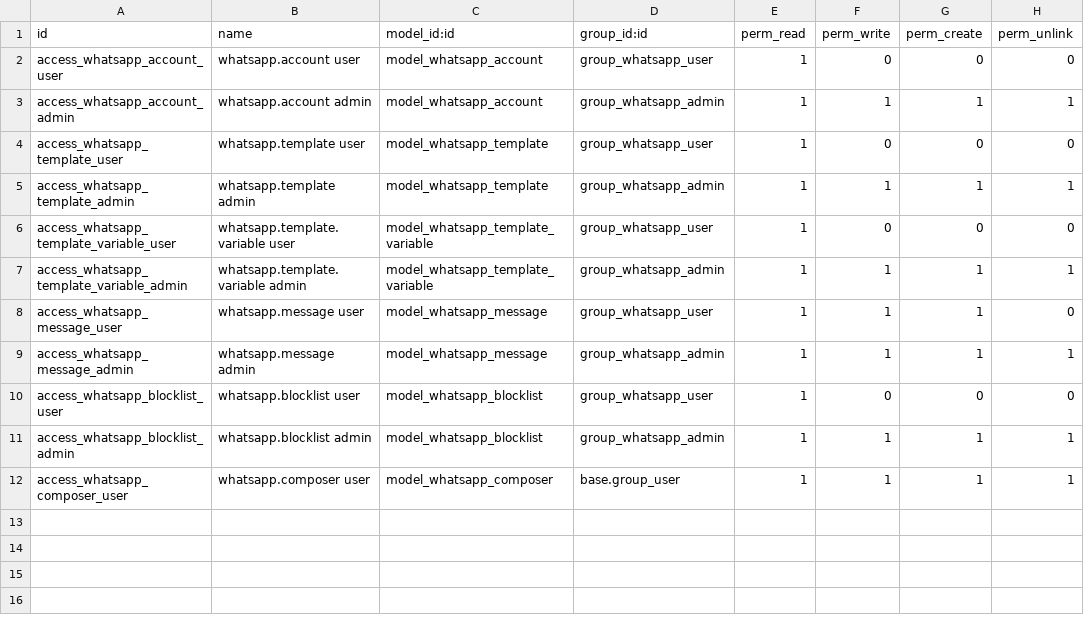
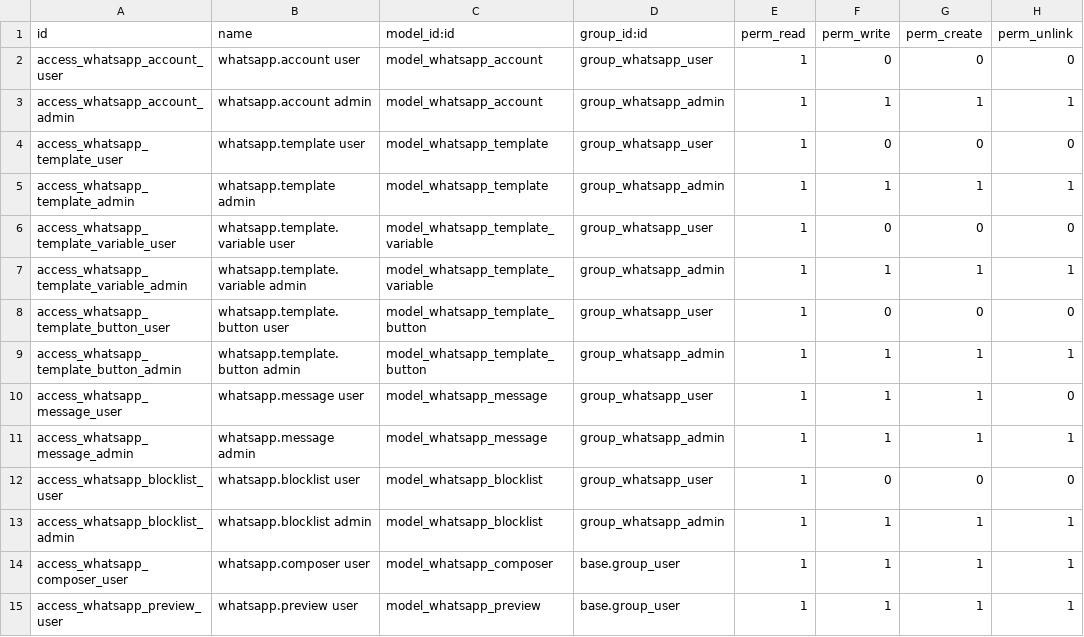
Before and after one commit to DevOpsMBAConsultings/mba_whatsapp_meta, a CSV file: security/ir.model.access.csv, drawn as a sheet.

Commit message:
feat(whatsapp): implement Enterprise template builder, buttons, preview wizard and submit to Meta

```diff
--- a/security/ir.model.access.csv
+++ b/security/ir.model.access.csv
@@ -7,2 +7,4 @@ access_whatsapp_template_variable_user,whatsapp.template.variable user,model_wha
 access_whatsapp_template_variable_admin,whatsapp.template.variable admin,model_whatsapp_template_variable,group_whatsapp_admin,1,1,1,1
+access_whatsapp_template_button_user,whatsapp.template.button user,model_whatsapp_template_button,group_whatsapp_user,1,0,0,0
+access_whatsapp_template_button_admin,whatsapp.template.button admin,model_whatsapp_template_button,group_whatsapp_admin,1,1,1,1
 access_whatsapp_message_user,whatsapp.message user,model_whatsapp_message,group_whatsapp_user,1,1,1,0
@@ -12 +14,2 @@ access_whatsapp_blocklist_admin,whatsapp.blocklist admin,model_whatsapp_blocklis
 access_whatsapp_composer_user,whatsapp.composer user,model_whatsapp_composer,base.group_user,1,1,1,1
+access_whatsapp_preview_user,whatsapp.preview user,model_whatsapp_preview,base.group_user,1,1,1,1
```
Also changed, not shown: 7 other files.
